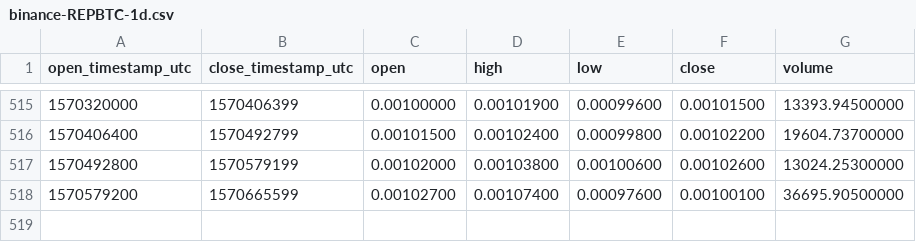
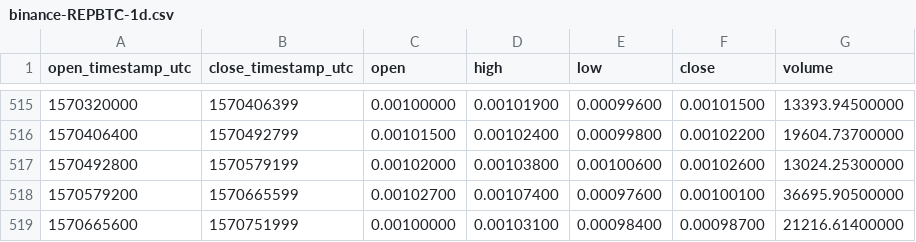
Before and after one commit to cryptobigbro/binance-REPBTC, a CSV file: binance-REPBTC-1d.csv, drawn as a sheet; only a part is shown, gaps mark what is left out; the diff names each change by its address in the sheet, - before the commit and + after, or states it on an @@ line.

```diff
--- a/binance-REPBTC-1d.csv
+++ b/binance-REPBTC-1d.csv
+row 519: 1570665600 | 1570751999 | 0.00100000 | 0.00103100 | 0.00098400 | 0.00098700 | 21216.61400000
```
Also changed, not shown: binance-REPBTC-1h.csv.
